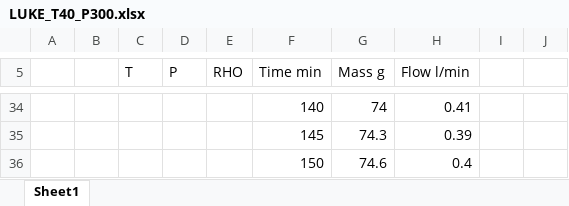
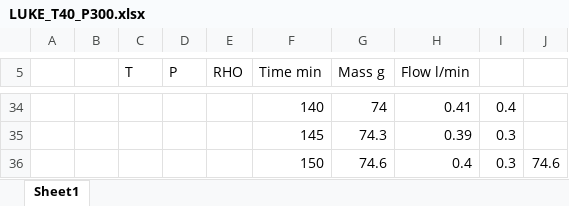
Before and after one commit to sliczniuk/Supercritical_Extraction, an Excel workbook: SFE - InternalEnergy/LUKE_T40_P300.xlsx, sheet Sheet1, drawn as a sheet; only a part is shown, gaps mark what is left out; values as stored, in another font and other column widths than the file's, no borders; charts and pictures not drawn; the diff covers the shown part only; the diff names each change by its address in the sheet, - before the commit and + after, or states it on an @@ line.

```diff
--- a/SFE - InternalEnergy/LUKE_T40_P300.xlsx (sheet Sheet1)
+++ b/SFE - InternalEnergy/LUKE_T40_P300.xlsx (sheet Sheet1)
-I34: (empty)
+I34: 0.4
-I35:I36: (empty)
+I35:I36: 0.3
-J36: (empty)
+J36: 74.6
```
Also changed, not shown: 31 edited cells elsewhere in this sheet, charts or pictures, SFE - InternalEnergy/LUKE_T40_P200.xlsx, SFE - InternalEnergy/LUKE_T40_P300_org.xlsx, 40 other files.
